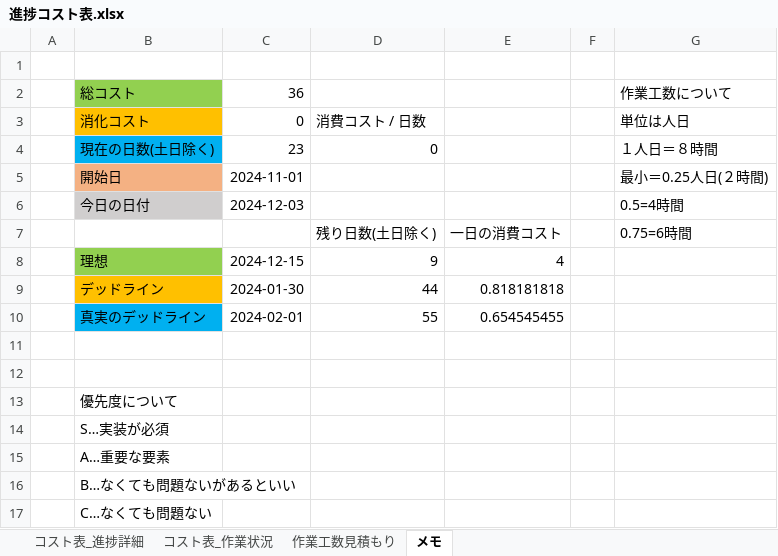
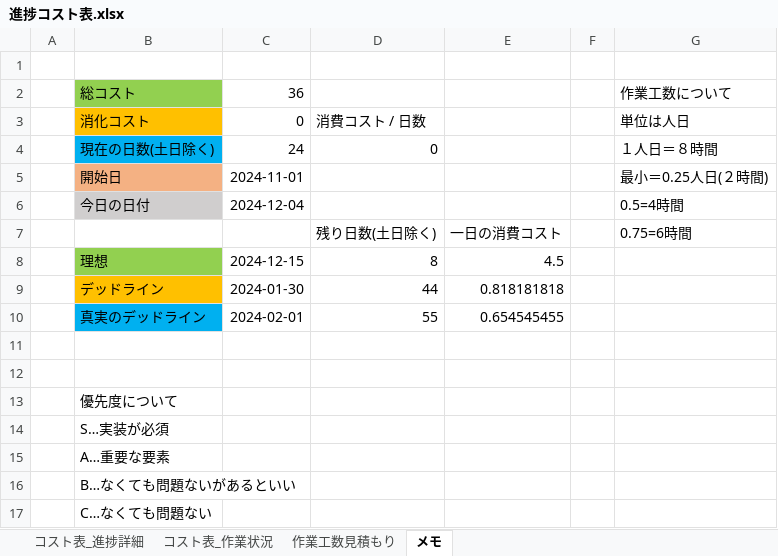
Before and after one commit to ysyudai/GrappleKing, an Excel workbook: 進捗コスト表.xlsx, sheet メモ, drawn as a sheet; values as stored, in another font and other column widths than the file's, no borders; the diff names each change by its address in the sheet, - before the commit and + after, or states it on an @@ line.

```diff
--- a/進捗コスト表.xlsx (sheet メモ)
+++ b/進捗コスト表.xlsx (sheet メモ)
-C4: 23
+C4: 24
-C6: 2024-12-03
+C6: 2024-12-04
-D8: 9
+D8: 8
-E8: 4
+E8: 4.5
```
Also changed, not shown: sheet コスト表_作業状況, sheet コスト表_進捗詳細, 23 other files.
